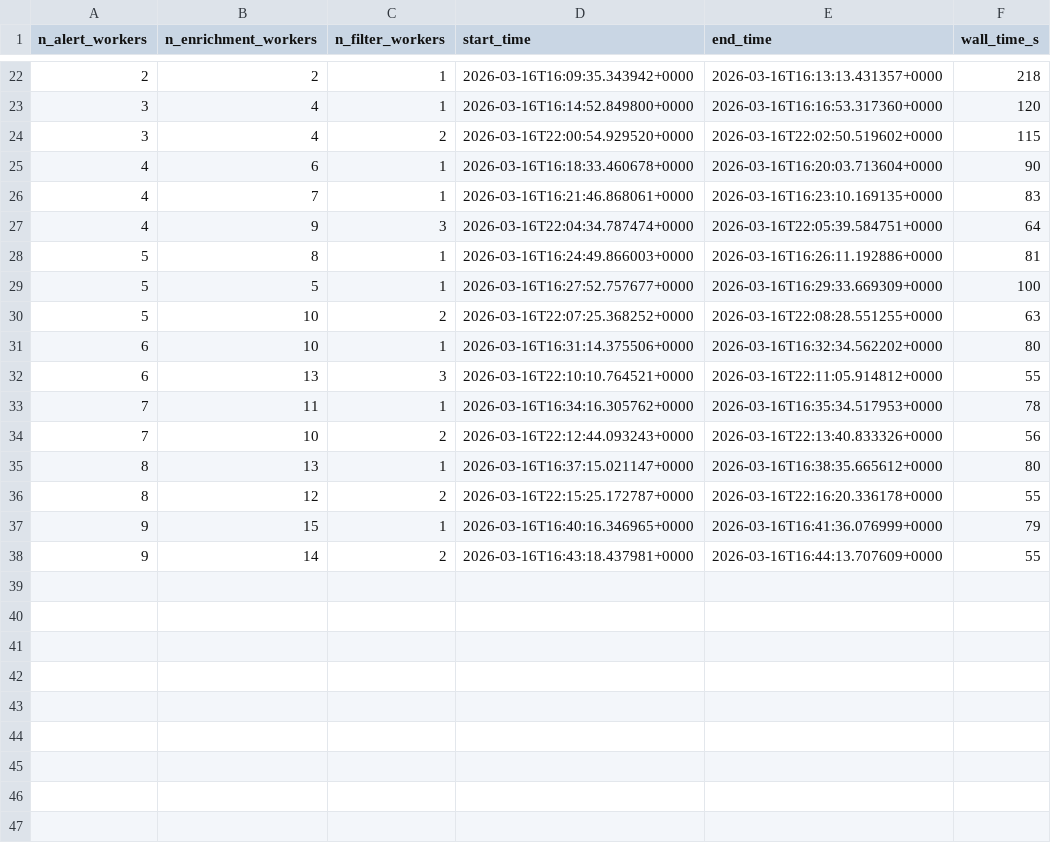
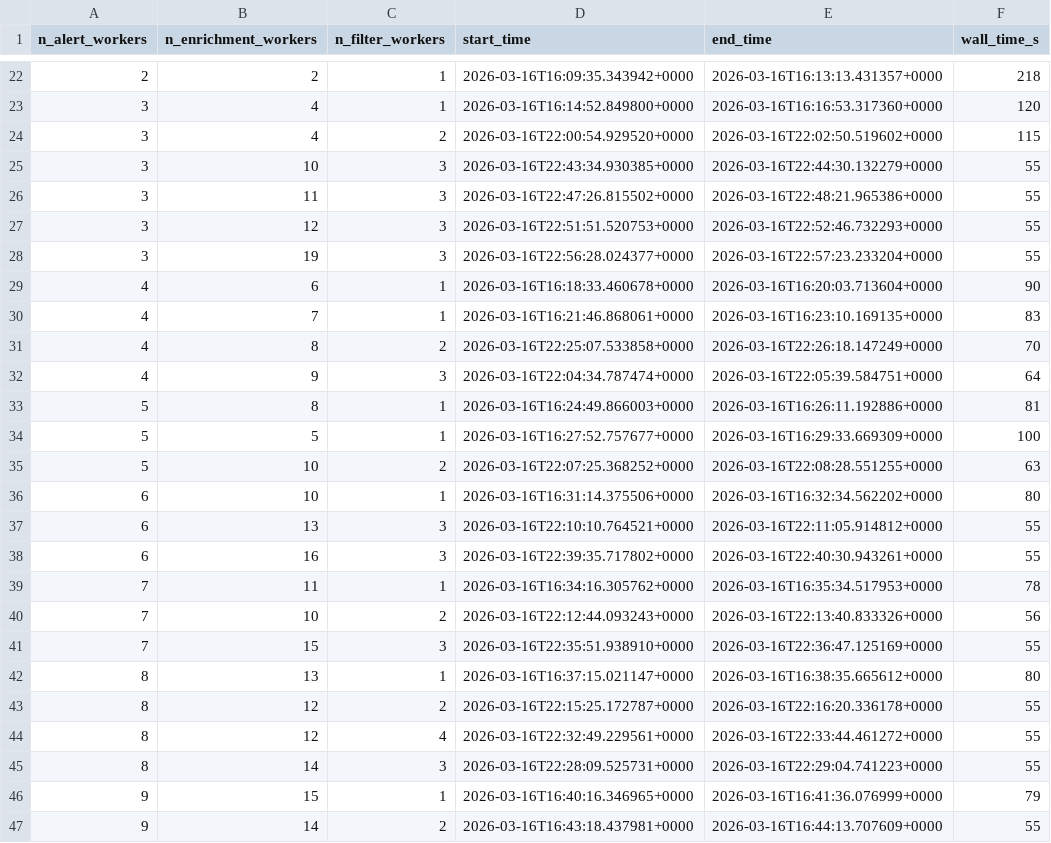
Before and after one commit to boom-astro/boom-paper, a CSV file: results/boom.csv, drawn as a sheet; only a part is shown, gaps mark what is left out; the diff names each change by its address in the sheet, - before the commit and + after, or states it on an @@ line.

```diff
--- a/results/boom.csv
+++ b/results/boom.csv
+row 25: 3 | 10 | 3 | 2026-03-16T22:43:34.930385+0000 | 2026-03-16T22:44:30.132279+0000 | 55
+row 26: 3 | 11 | 3 | 2026-03-16T22:47:26.815502+0000 | 2026-03-16T22:48:21.965386+0000 | 55
+row 27: 3 | 12 | 3 | 2026-03-16T22:51:51.520753+0000 | 2026-03-16T22:52:46.732293+0000 | 55
+row 28: 3 | 19 | 3 | 2026-03-16T22:56:28.024377+0000 | 2026-03-16T22:57:23.233204+0000 | 55
+row 31: 4 | 8 | 2 | 2026-03-16T22:25:07.533858+0000 | 2026-03-16T22:26:18.147249+0000 | 70
+row 38: 6 | 16 | 3 | 2026-03-16T22:39:35.717802+0000 | 2026-03-16T22:40:30.943261+0000 | 55
+row 41: 7 | 15 | 3 | 2026-03-16T22:35:51.938910+0000 | 2026-03-16T22:36:47.125169+0000 | 55
+row 44: 8 | 12 | 4 | 2026-03-16T22:32:49.229561+0000 | 2026-03-16T22:33:44.461272+0000 | 55
+row 45: 8 | 14 | 3 | 2026-03-16T22:28:09.525731+0000 | 2026-03-16T22:29:04.741223+0000 | 55
```
Also changed, not shown: 8 other files.
